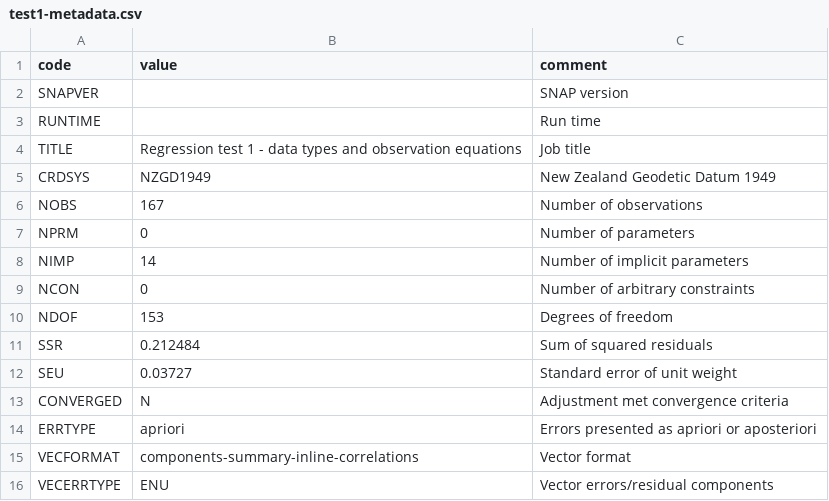
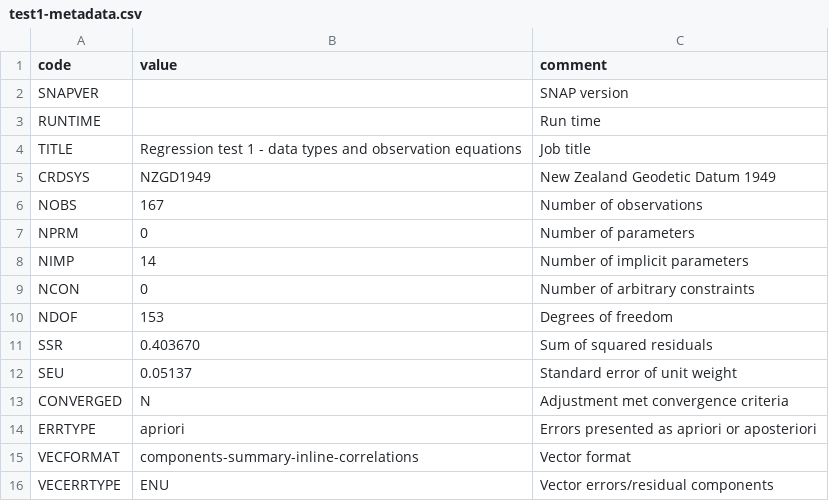
Before and after one commit to linz/snap, a CSV file: regression_tests/snap/check/test1-metadata.csv, drawn as a sheet.

```diff
--- a/regression_tests/snap/check/test1-metadata.csv
+++ b/regression_tests/snap/check/test1-metadata.csv
@@ -10,4 +10,4 @@
 "NDOF",153,"Degrees of freedom"
-"SSR",0.212484,"Sum of squared residuals"
-"SEU",0.03727,"Standard error of unit weight"
+"SSR",0.403670,"Sum of squared residuals"
+"SEU",0.05137,"Standard error of unit weight"
 "CONVERGED","N","Adjustment met convergence criteria"
```
Also changed, not shown: regression_tests/snap/check/test1-obs.csv, regression_tests/snap/check/test1a-metadata.csv, 8 other files.
